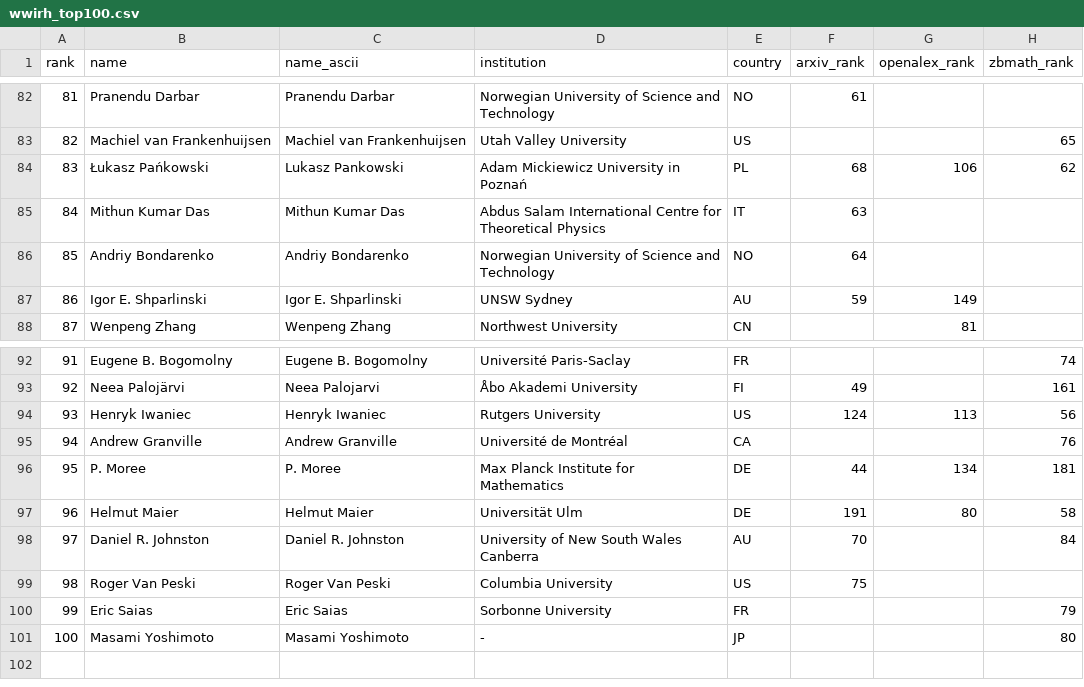
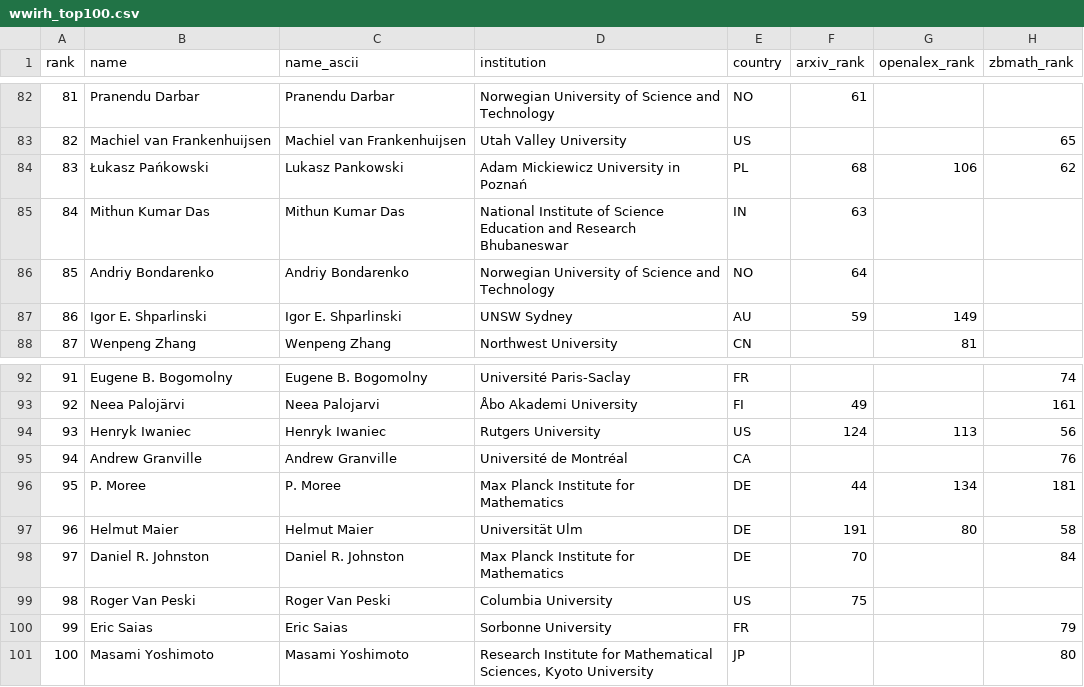
Before and after one commit to sthubbar/wwirh, a CSV file: _site/data/wwirh_top100.csv, drawn as a sheet; only a part is shown, gaps mark what is left out; the diff names each change by its address in the sheet, - before the commit and + after, or states it on an @@ line.

Commit message:
Deploy riemann site (2026-08-23) - 154 profiles, 0 orphans pruned

```diff
--- a/_site/data/wwirh_top100.csv
+++ b/_site/data/wwirh_top100.csv
-D85 (institution): Abdus Salam International Centre for Theoretical Physics
+D85 (institution): National Institute of Science Education and Research Bhubaneswar
-E85 (country): IT
+E85 (country): IN
-D98 (institution): University of New South Wales Canberra
+D98 (institution): Max Planck Institute for Mathematics
-E98 (country): AU
+E98 (country): DE
-D101 (institution): -
+D101 (institution): Research Institute for Mathematical Sciences, Kyoto University
```
Also changed, not shown: 20 other files.
